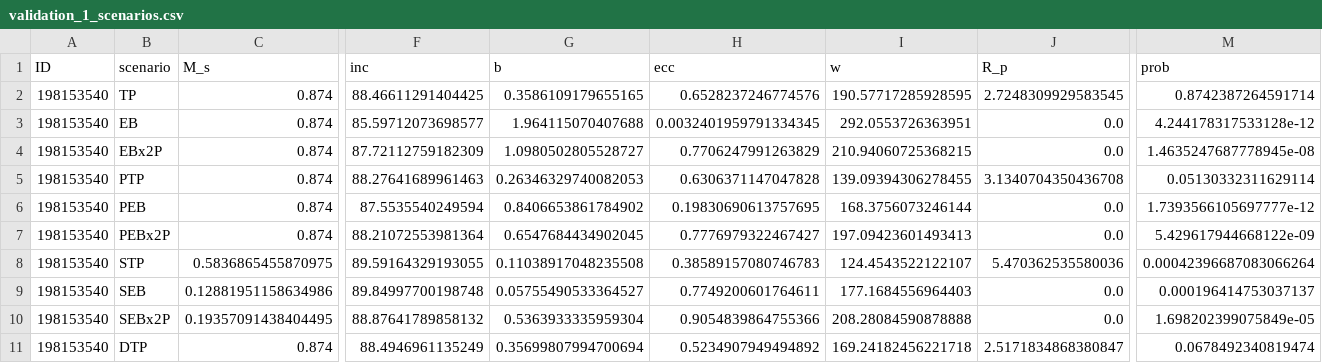
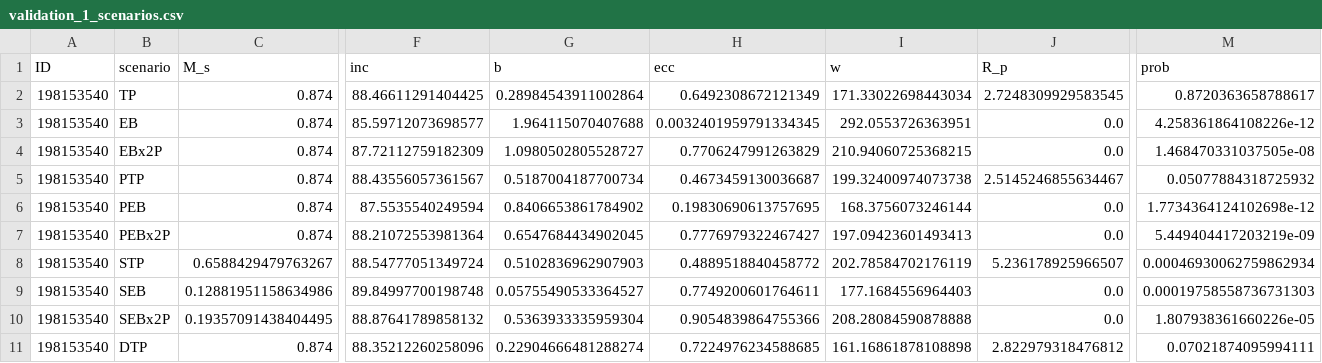
Before and after one commit to franpoz/SHERLOCK, a CSV file: docs/source/TOI-1798/TIC198153540_[16,_22,_23,_49,_50]/validation_0/triceratops/validation_1_scenarios.csv, drawn as a sheet; only a part is shown, gaps mark what is left out; the diff covers the shown part only; the diff names each change by its address in the sheet, - before the commit and + after, or states it on an @@ line.

```diff
--- a/docs/source/TOI-1798/TIC198153540_[16,_22,_23,_49,_50]/validation_0/triceratops/validation_1_scenarios.csv
+++ b/docs/source/TOI-1798/TIC198153540_[16,_22,_23,_49,_50]/validation_0/triceratops/validation_1_scenarios.csv
-G2 (b): 0.3586109179655165
+G2 (b): 0.28984543911002864
-H2 (ecc): 0.6528237246774576
+H2 (ecc): 0.6492308672121349
-I2 (w): 190.57717285928595
+I2 (w): 171.33022698443034
-M2 (prob): 0.8742387264591714
+M2 (prob): 0.8720363658788617
-M3 (prob): 4.244178317533128e-12
+M3 (prob): 4.258361864108226e-12
-M4 (prob): 1.4635247687778945e-08
+M4 (prob): 1.468470331037505e-08
-F5 (inc): 88.27641689961463
+F5 (inc): 88.43556057361567
-G5 (b): 0.26346329740082053
+G5 (b): 0.5187004187700734
-H5 (ecc): 0.6306371147047828
+H5 (ecc): 0.4673459130036687
-I5 (w): 139.09394306278455
+I5 (w): 199.32400974073738
-J5 (R_p): 3.1340704350436708
+J5 (R_p): 2.5145246855634467
-M5 (prob): 0.05130332311629114
+M5 (prob): 0.05077884318725932
-M6 (prob): 1.7393566105697777e-12
+M6 (prob): 1.7734364124102698e-12
-M7 (prob): 5.429617944668122e-09
+M7 (prob): 5.449404417203219e-09
-C8 (M_s): 0.5836865455870975
+C8 (M_s): 0.6588429479763267
-F8 (inc): 89.59164329193055
+F8 (inc): 88.54777051349724
-G8 (b): 0.11038917048235508
+G8 (b): 0.5102836962907903
-H8 (ecc): 0.38589157080746783
+H8 (ecc): 0.4889518840458772
-I8 (w): 124.4543522122107
+I8 (w): 202.78584702176119
-J8 (R_p): 5.470362535580036
+J8 (R_p): 5.236178925966507
-M8 (prob): 0.00042396687083066264
+M8 (prob): 0.00046930062759862934
-M9 (prob): 0.000196414753037137
+M9 (prob): 0.00019758558736731303
-M10 (prob): 1.698202399075849e-05
+M10 (prob): 1.807938361660226e-05
-F11 (inc): 88.4946961135249
+F11 (inc): 88.35212260258096
-G11 (b): 0.35699807994700694
+G11 (b): 0.22904666481288274
-H11 (ecc): 0.5234907949494892
+H11 (ecc): 0.7224976234588685
-I11 (w): 169.24182456221718
+I11 (w): 161.16861878108898
-J11 (R_p): 2.5171834868380847
+J11 (R_p): 2.822979318476812
-M11 (prob): 0.0678492340819474
+M11 (prob): 0.07021874095994111
```
Also changed, not shown: 59 edited cells elsewhere in this file, docs/source/TOI-1798/TIC198153540_[16,_22,_23,_49,_50]/validation_0/triceratops/validation_0_scenarios.csv, docs/source/TOI-1798/TIC198153540_[16,_22,_23,_49,_50]/validation_0/triceratops/validation_2_scenarios.csv, 16 other files.
